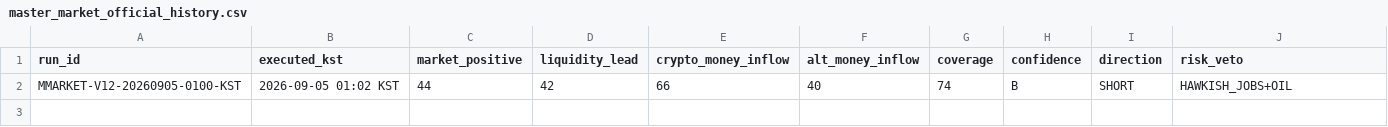
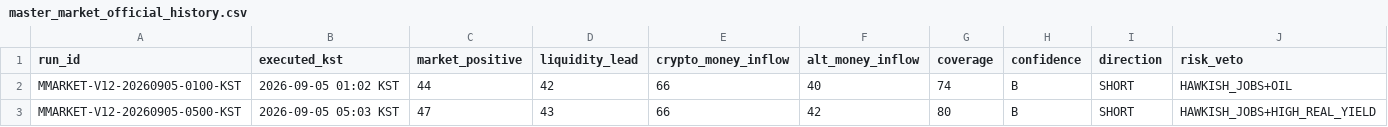
Before and after one commit to sovet12345688-debug/master-alt-cvd, a CSV file: state/master_market_official_history.csv, drawn as a sheet.

Commit message:
Append MASTER MARKET V1.2 official 2026-09-05 05:00 KST

```diff
--- a/state/master_market_official_history.csv
+++ b/state/master_market_official_history.csv
@@ -2 +2,2 @@ run_id,executed_kst,market_positive,liquidity_lead,crypto_money_inflow,alt_money
 MMARKET-V12-20260905-0100-KST,2026-09-05 01:02 KST,44,42,66,40,74,B,SHORT,HAWKISH_JOBS+OIL
+MMARKET-V12-20260905-0500-KST,2026-09-05 05:03 KST,47,43,66,42,80,B,SHORT,HAWKISH_JOBS+HIGH_REAL_YIELD
```
